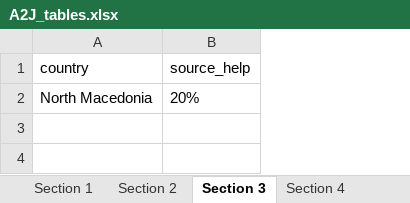
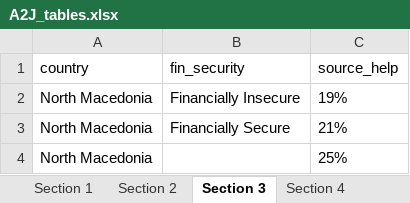
Before and after one commit to WJP-DAU/North-Macedonia, an Excel workbook: Outputs/A2J_tables.xlsx, sheet Section 3, drawn as a sheet; values as stored, in another font and other column widths than the file's, no borders; addresses are those after the commit; the diff names each change by its address in the sheet, - before the commit and + after, or states it on an @@ line.

```diff
--- a/Outputs/A2J_tables.xlsx (sheet Section 3)
+++ b/Outputs/A2J_tables.xlsx (sheet Section 3)
+column B (fin_security), row 2: Financially Insecure
-C2 (source_help): 20%
+C2 (source_help): 19%
+row 3: North Macedonia | Financially Secure | 21%
+row 4: North Macedonia |  | 25%
```
Also changed, not shown: sheet Section 5, sheet Section 4, sheet Section 1, sheet Section 6, sheet Section 2, 2 other files.
